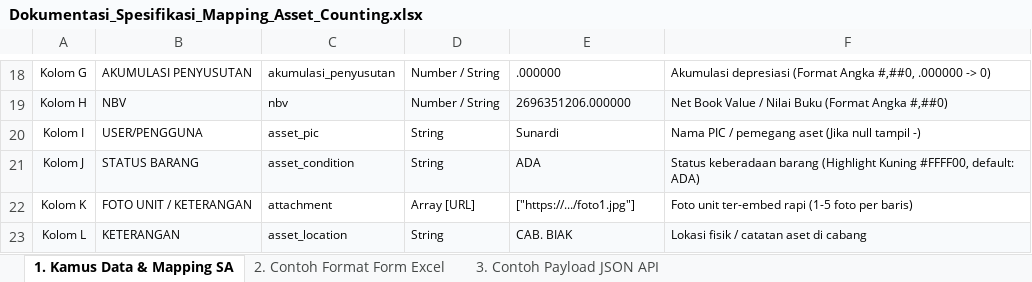
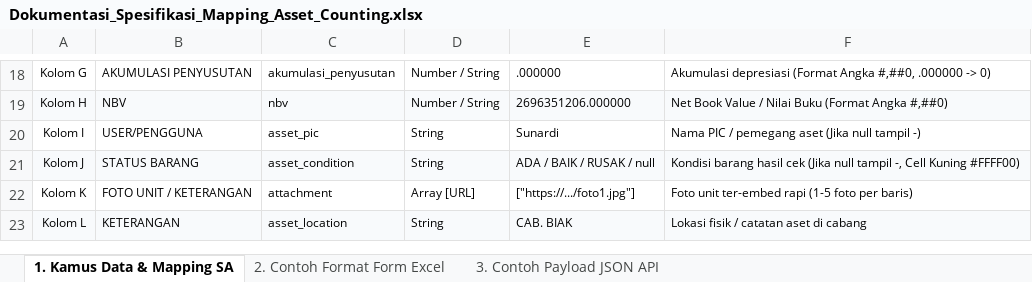
Before and after one commit to ikhsanguntara/excel-hasrat, an Excel workbook: Dokumentasi_Spesifikasi_Mapping_Asset_Counting.xlsx, sheet 1. Kamus Data & Mapping SA, drawn as a sheet; only a part is shown, gaps mark what is left out; values as stored, in another font and other column widths than the file's, no borders; the diff names each change by its address in the sheet, - before the commit and + after, or states it on an @@ line.

Commit message:
fix: tampilkan '-' jika asset_condition null (tidak memaksa default string 'ADA')

```diff
--- a/Dokumentasi_Spesifikasi_Mapping_Asset_Counting.xlsx (sheet 1. Kamus Data & Mapping SA)
+++ b/Dokumentasi_Spesifikasi_Mapping_Asset_Counting.xlsx (sheet 1. Kamus Data & Mapping SA)
-E21: ADA
+E21: ADA / BAIK / RUSAK / null
-F21: Status keberadaan barang (Highlight Kuning #FFFF00, default: ADA)
+F21: Kondisi barang hasil cek (Jika null tampil -, Cell Kuning #FFFF00)
```
Also changed, not shown: 2 other files.
